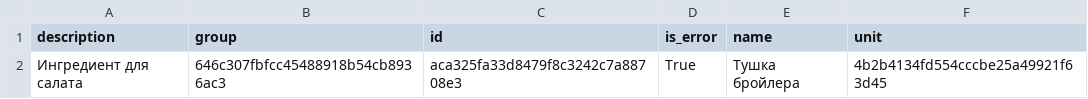
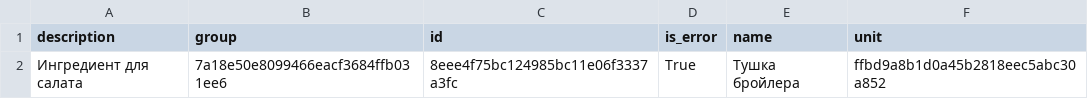
Before and after one commit to sdvuuv/Templates, a CSV file: csv_report.csv, drawn as a sheet.

```diff
--- a/csv_report.csv
+++ b/csv_report.csv
@@ -1,2 +1,2 @@
 description;group;id;is_error;name;unit
-Ингредиент для салата;646c307fbfcc45488918b54cb8936ac3;aca325fa33d8479f8c3242c7a88708e3;True;Тушка бройлера;4b2b4134fd554cccbe25a49921f63d45
+Ингредиент для салата;7a18e50e8099466eacf3684ffb031ee6;8eee4f75bc124985bc11e06f3337a3fc;True;Тушка бройлера;ffbd9a8b1d0a45b2818eec5abc30a852
```
Also changed, not shown: 8 other files.
